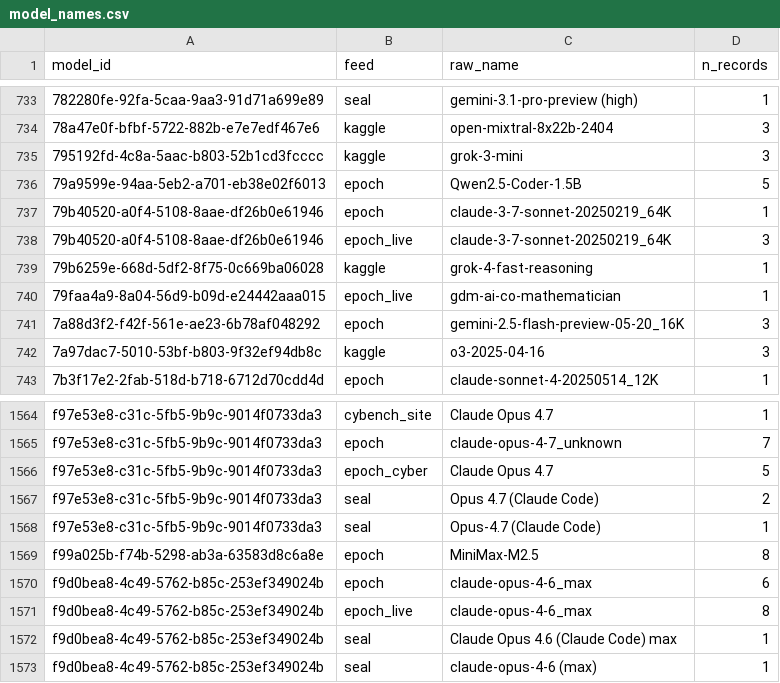
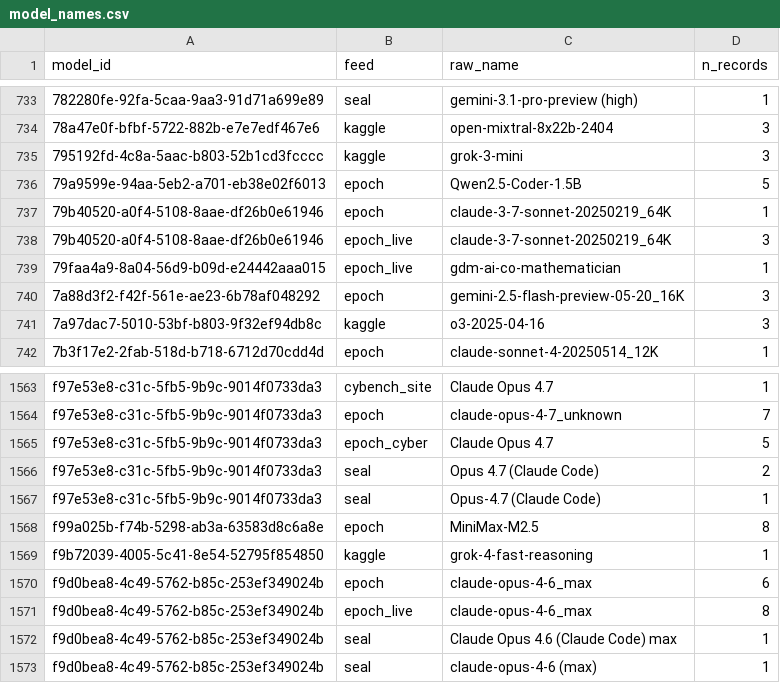
Before and after one commit to General-Purpose-AI-Policy-Lab/benchmark-data-pipeline, a CSV file: 2_database/model_names.csv, drawn as a sheet; only a part is shown, gaps mark what is left out.

```diff
--- a/2_database/model_names.csv
+++ b/2_database/model_names.csv
@@ -738,3 +738,2 @@ model_id,feed,raw_name,n_records
 79b40520-a0f4-5108-8aae-df26b0e61946,epoch_live,claude-3-7-sonnet-20250219_64K,3
-79b6259e-668d-5df2-8f75-0c669ba06028,kaggle,grok-4-fast-reasoning,1
 79faa4a9-8a04-56d9-b09d-e24442aaa015,epoch_live,gdm-ai-co-mathematician,1
@@ -1569,2 +1568,3 @@ f97e53e8-c31c-5fb5-9b9c-9014f0733da3,seal,Opus-4.7 (Claude Code),1
 f99a025b-f74b-5298-ab3a-63583d8c6a8e,epoch,MiniMax-M2.5,8
+f9b72039-4005-5c41-8e54-52795f854850,kaggle,grok-4-fast-reasoning,1
 f9d0bea8-4c49-5762-b85c-253ef349024b,epoch,claude-opus-4-6_max,6
```
Also changed, not shown: 0_input/feed/kaggle/aliases.csv, 2_database/models.csv, 10 other files.
